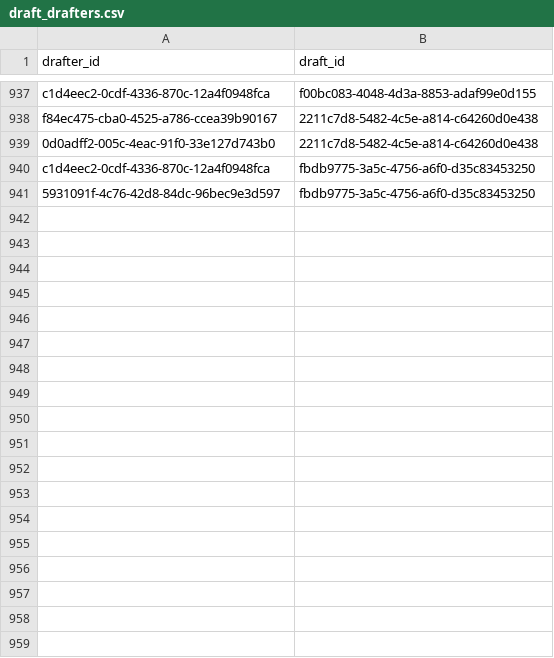
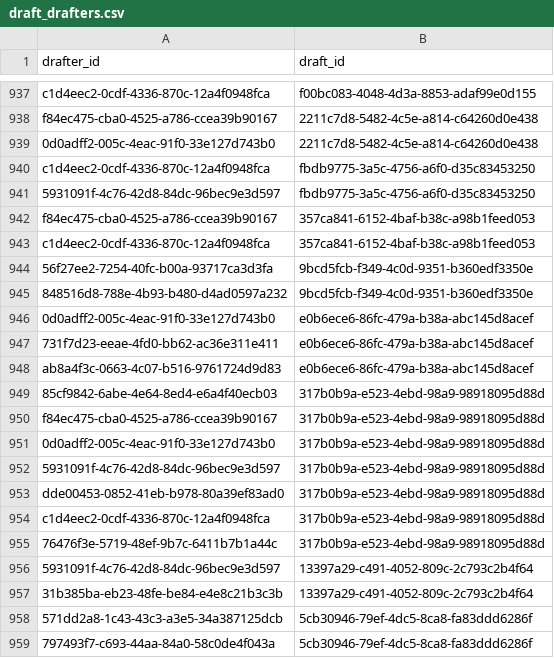
Before and after one commit to hmsiegel/ScreenDrafts, a CSV file: src/screendrafts.api/data/draft_drafters.csv, drawn as a sheet; only a part is shown, gaps mark what is left out; the diff names each change by its address in the sheet, - before the commit and + after, or states it on an @@ line.

Commit message:
docs(data): update draft and movie seed data
Update draft and movie data across multiple files

- Added new entries and modified existing ones in `draft_drafters.csv`.
- Updated `drafts.json` with new drafts, titles, episode numbers, and release dates.
- Modified `drafts_hosts.csv` to reflect new relationships between drafts and hosts.
- Added new movie titles and IMDb IDs in `movies.csv`.
- Updated `screendrafts.xlsx` with binary content changes.

```diff
--- a/src/screendrafts.api/data/draft_drafters.csv
+++ b/src/screendrafts.api/data/draft_drafters.csv
+row 942: f84ec475-cba0-4525-a786-ccea39b90167 | 357ca841-6152-4baf-b38c-a98b1feed053
+row 943: c1d4eec2-0cdf-4336-870c-12a4f0948fca | 357ca841-6152-4baf-b38c-a98b1feed053
+row 944: 56f27ee2-7254-40fc-b00a-93717ca3d3fa | 9bcd5fcb-f349-4c0d-9351-b360edf3350e
+row 945: 848516d8-788e-4b93-b480-d4ad0597a232 | 9bcd5fcb-f349-4c0d-9351-b360edf3350e
+row 946: 0d0adff2-005c-4eac-91f0-33e127d743b0 | e0b6ece6-86fc-479a-b38a-abc145d8acef
+row 947: 731f7d23-eeae-4fd0-bb62-ac36e311e411 | e0b6ece6-86fc-479a-b38a-abc145d8acef
+row 948: ab8a4f3c-0663-4c07-b516-9761724d9d83 | e0b6ece6-86fc-479a-b38a-abc145d8acef
+row 949: 85cf9842-6abe-4e64-8ed4-e6a4f40ecb03 | 317b0b9a-e523-4ebd-98a9-98918095d88d
+row 950: f84ec475-cba0-4525-a786-ccea39b90167 | 317b0b9a-e523-4ebd-98a9-98918095d88d
+row 951: 0d0adff2-005c-4eac-91f0-33e127d743b0 | 317b0b9a-e523-4ebd-98a9-98918095d88d
+row 952: 5931091f-4c76-42d8-84dc-96bec9e3d597 | 317b0b9a-e523-4ebd-98a9-98918095d88d
+row 953: dde00453-0852-41eb-b978-80a39ef83ad0 | 317b0b9a-e523-4ebd-98a9-98918095d88d
+row 954: c1d4eec2-0cdf-4336-870c-12a4f0948fca | 317b0b9a-e523-4ebd-98a9-98918095d88d
+row 955: 76476f3e-5719-48ef-9b7c-6411b7b1a44c | 317b0b9a-e523-4ebd-98a9-98918095d88d
+row 956: 5931091f-4c76-42d8-84dc-96bec9e3d597 | 13397a29-c491-4052-809c-2c793c2b4f64
+row 957: 31b385ba-eb23-48fe-be84-e4e8c21b3c3b | 13397a29-c491-4052-809c-2c793c2b4f64
+row 958: 571dd2a8-1c43-43c3-a3e5-34a387125dcb | 5cb30946-79ef-4dc5-8ca8-fa83ddd6286f
+row 959: 797493f7-c693-44aa-84a0-58c0de4f043a | 5cb30946-79ef-4dc5-8ca8-fa83ddd6286f
```
Also changed, not shown: src/screendrafts.api/data/drafts_hosts.csv, 3 other files.
